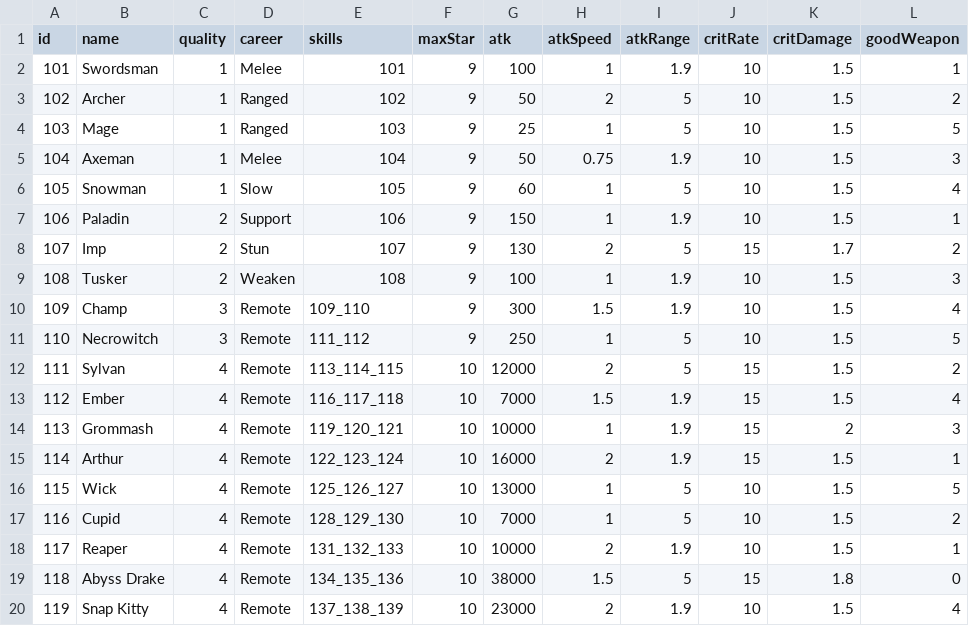
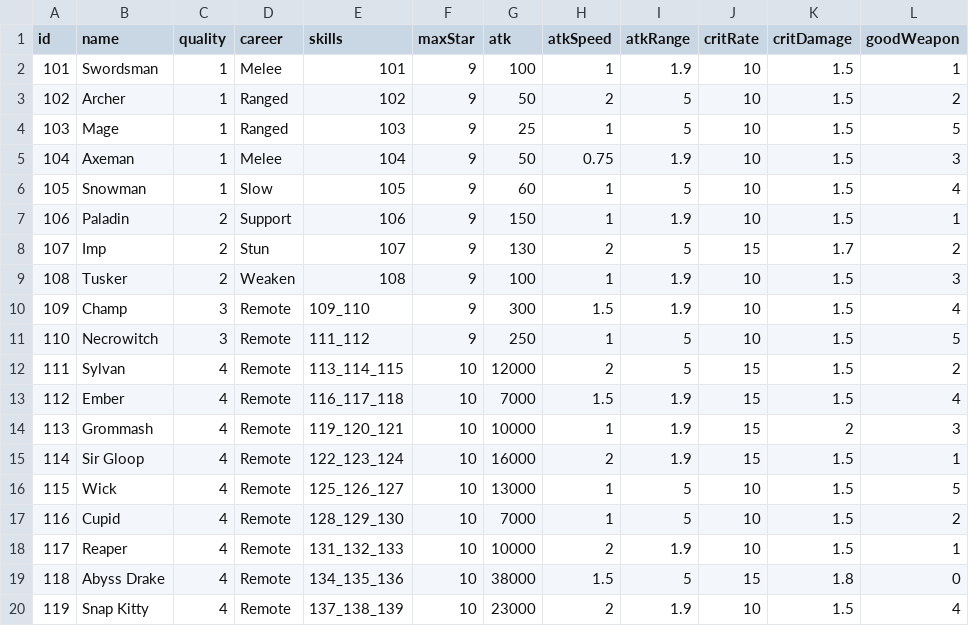
Before and after one commit to coder-hp/MergeDefense, a CSV file: MergeDefense/Assets/Excel/hero.csv, drawn as a sheet; only a part is shown; the diff names each change by its address in the sheet, - before the commit and + after, or states it on an @@ line.

```diff
--- a/MergeDefense/Assets/Excel/hero.csv
+++ b/MergeDefense/Assets/Excel/hero.csv
-B15 (name): Arthur
+B15 (name): Sir Gloop
```
Also changed, not shown: MergeDefense/Assets/Excel/heroSkill.csv, 2 other files.
